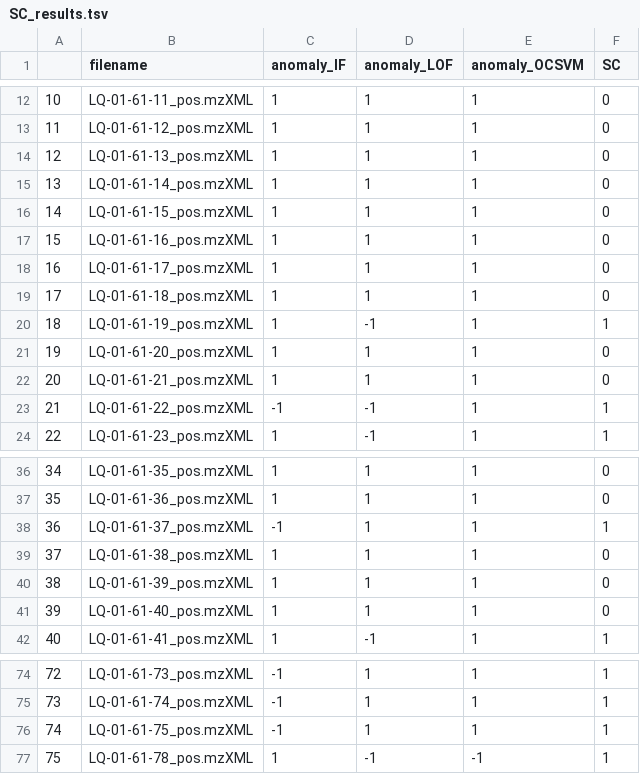
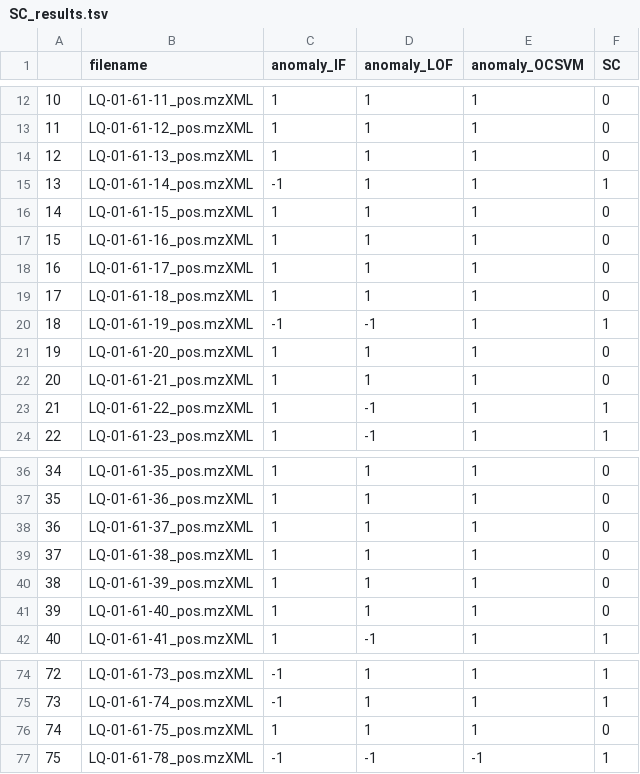
Before and after one commit to luigiquiros/inventa, a TSV file: data_out/SC_results.tsv, drawn as a sheet; only a part is shown, gaps mark what is left out.

```diff
--- a/data_out/SC_results.tsv
+++ b/data_out/SC_results.tsv
@@ -14,3 +14,3 @@
 12	LQ-01-61-13_pos.mzXML	1	1	1	0
-13	LQ-01-61-14_pos.mzXML	1	1	1	0
+13	LQ-01-61-14_pos.mzXML	-1	1	1	1
 14	LQ-01-61-15_pos.mzXML	1	1	1	0
@@ -19,6 +19,6 @@
 17	LQ-01-61-18_pos.mzXML	1	1	1	0
-18	LQ-01-61-19_pos.mzXML	1	-1	1	1
+18	LQ-01-61-19_pos.mzXML	-1	-1	1	1
 19	LQ-01-61-20_pos.mzXML	1	1	1	0
 20	LQ-01-61-21_pos.mzXML	1	1	1	0
-21	LQ-01-61-22_pos.mzXML	-1	-1	1	1
+21	LQ-01-61-22_pos.mzXML	1	-1	1	1
 22	LQ-01-61-23_pos.mzXML	1	-1	1	1
@@ -37,3 +37,3 @@
 35	LQ-01-61-36_pos.mzXML	1	1	1	0
-36	LQ-01-61-37_pos.mzXML	-1	1	1	1
+36	LQ-01-61-37_pos.mzXML	1	1	1	0
 37	LQ-01-61-38_pos.mzXML	1	1	1	0
@@ -75,3 +75,3 @@
 73	LQ-01-61-74_pos.mzXML	-1	1	1	1
-74	LQ-01-61-75_pos.mzXML	-1	1	1	1
-75	LQ-01-61-78_pos.mzXML	1	-1	-1	1
+74	LQ-01-61-75_pos.mzXML	1	1	1	0
+75	LQ-01-61-78_pos.mzXML	-1	-1	-1	1
```
Also changed, not shown: data_out/CC_results.tsv, data_out/PR_cyto_visualization.tsv, 2 other files.
